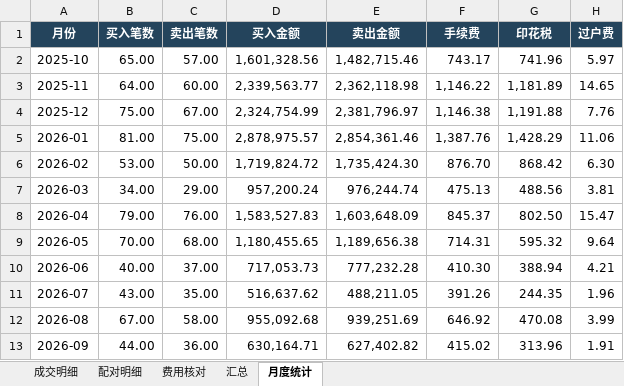
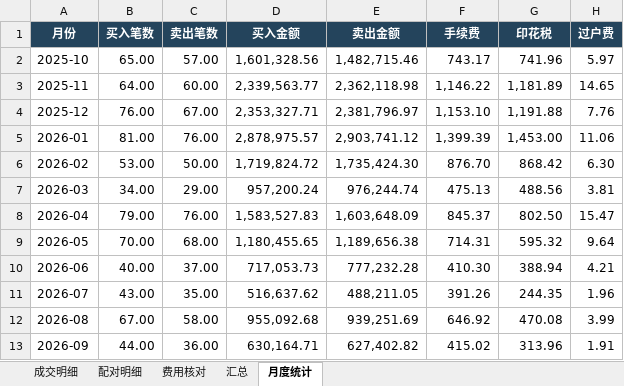
Before and after one commit to quantjuzi/fanbao_strategy, an Excel workbook: 结果/实盘成交明细_脱敏.xlsx, sheet 月度统计, drawn as a sheet; values as stored, in another font and other column widths than the file's, no borders; the diff names each change by its address in the sheet, - before the commit and + after, or states it on an @@ line.

```diff
--- a/结果/实盘成交明细_脱敏.xlsx (sheet 月度统计)
+++ b/结果/实盘成交明细_脱敏.xlsx (sheet 月度统计)
-B4 (买入笔数): 75.00
+B4 (买入笔数): 76.00
-D4 (买入金额): 2,324,754.99
+D4 (买入金额): 2,353,327.71
-F4 (手续费): 1,146.38
+F4 (手续费): 1,153.10
-C5 (卖出笔数): 75.00
+C5 (卖出笔数): 76.00
-E5 (卖出金额): 2,854,361.46
+E5 (卖出金额): 2,903,741.12
-F5 (手续费): 1,387.76
+F5 (手续费): 1,399.39
-G5 (印花税): 1,428.29
+G5 (印花税): 1,453.00
```
Also changed, not shown: sheet 配对明细, sheet 成交明细, sheet 费用核对, sheet 汇总, 20 other files.
